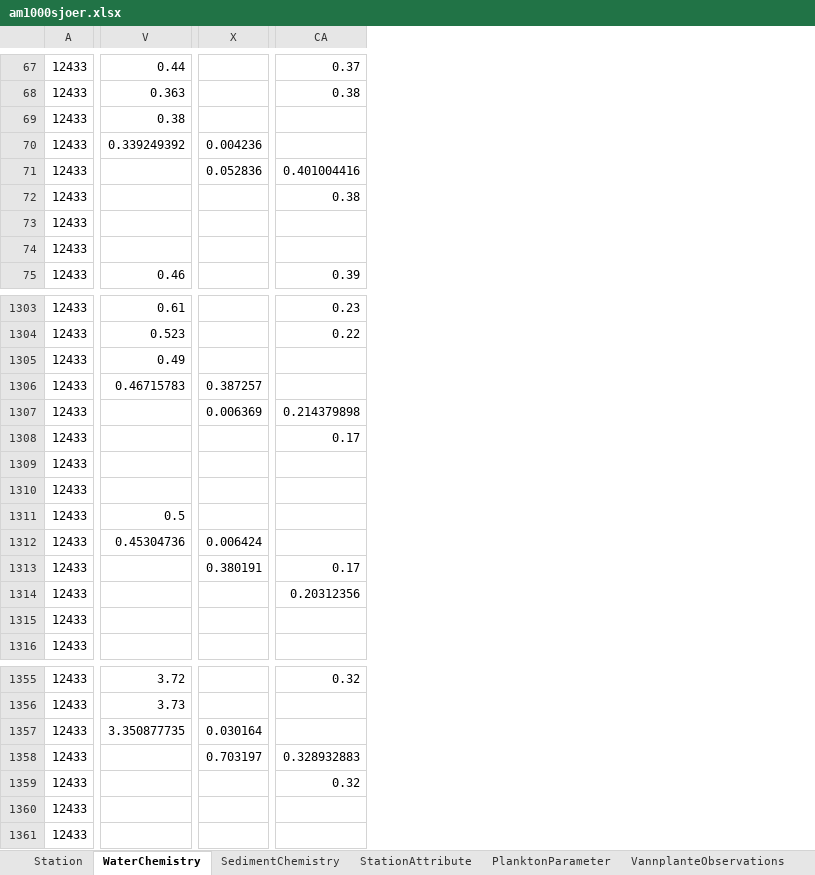
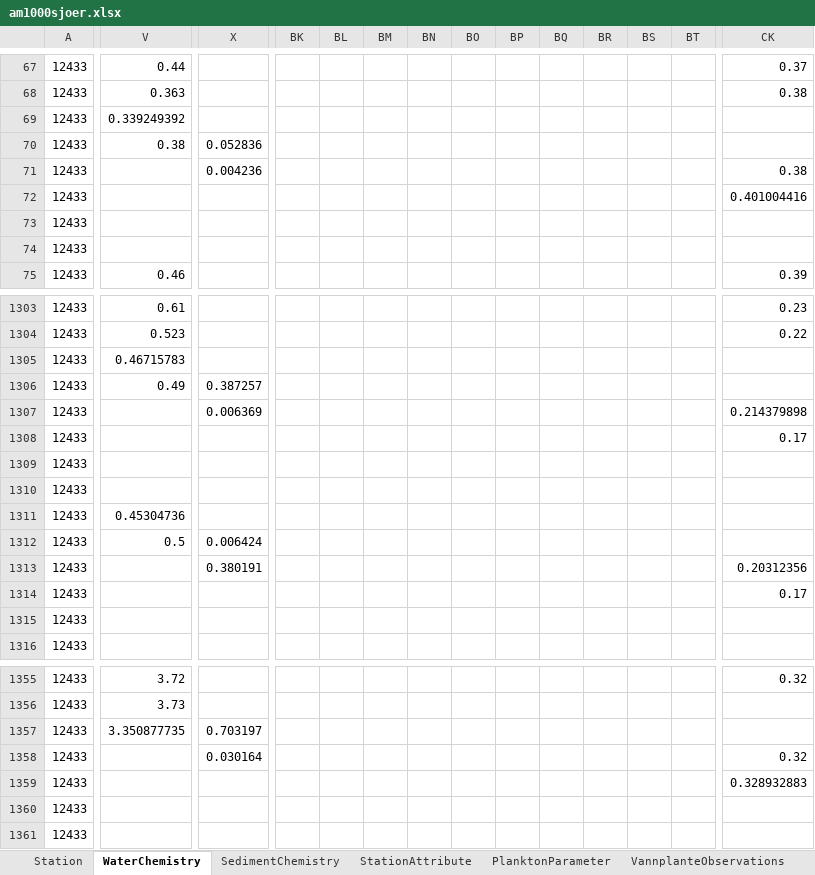
Before and after one commit to NIVANorge/1000_lakes_qc, an Excel workbook: am1000sjoer.xlsx, sheet WaterChemistry, drawn as a sheet; only a part is shown, gaps mark what is left out; values as stored, in another font and other column widths than the file's, no borders; addresses are those after the commit; the diff covers the shown part only; the diff names each change by its address in the sheet, - before the commit and + after, or states it on an @@ line.

```diff
--- a/am1000sjoer.xlsx (sheet WaterChemistry)
+++ b/am1000sjoer.xlsx (sheet WaterChemistry)
+column BK, empty
+column BL, empty
+column BM, empty
+column BN, empty
+column BO, empty
+column BP, empty
+column BQ, empty
+column BR, empty
+column BS, empty
+column BT, empty
-V69: 0.38
+V69: 0.339249392
-V70: 0.339249392
+V70: 0.38
-X70: 0.004236
+X70: 0.052836
-X71: 0.052836
+X71: 0.004236
-CK71: 0.401004416
+CK71: 0.38
-CK72: 0.38
+CK72: 0.401004416
-V1305: 0.49
+V1305: 0.46715783
-V1306: 0.46715783
+V1306: 0.49
-V1311: 0.5
+V1311: 0.45304736
-V1312: 0.45304736
+V1312: 0.5
-CK1313: 0.17
+CK1313: 0.20312356
-CK1314: 0.20312356
+CK1314: 0.17
-X1357: 0.030164
+X1357: 0.703197
-X1358: 0.703197
+X1358: 0.030164
-CK1358: 0.328932883
+CK1358: 0.32
-CK1359: 0.32
+CK1359: 0.328932883
```
Also changed, not shown: 120 edited cells elsewhere in this sheet, 3 other files.
